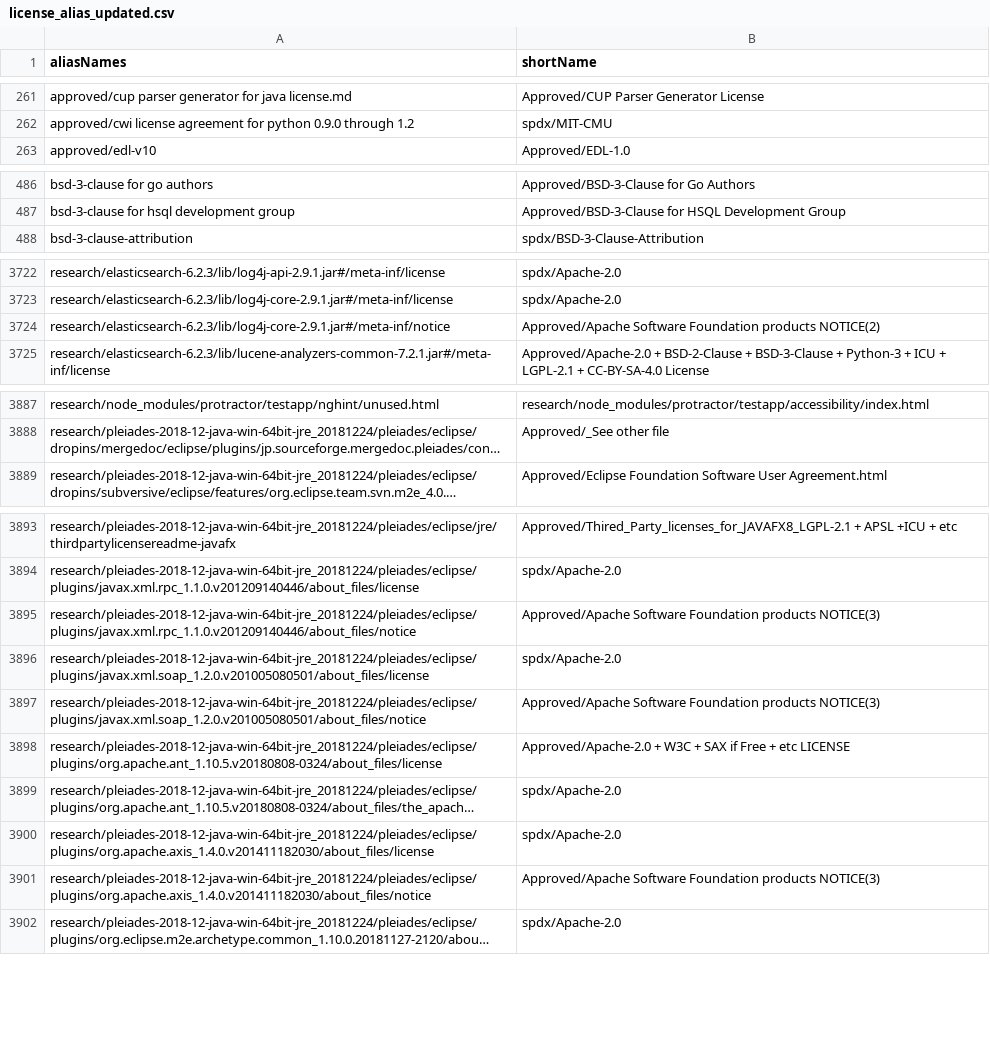
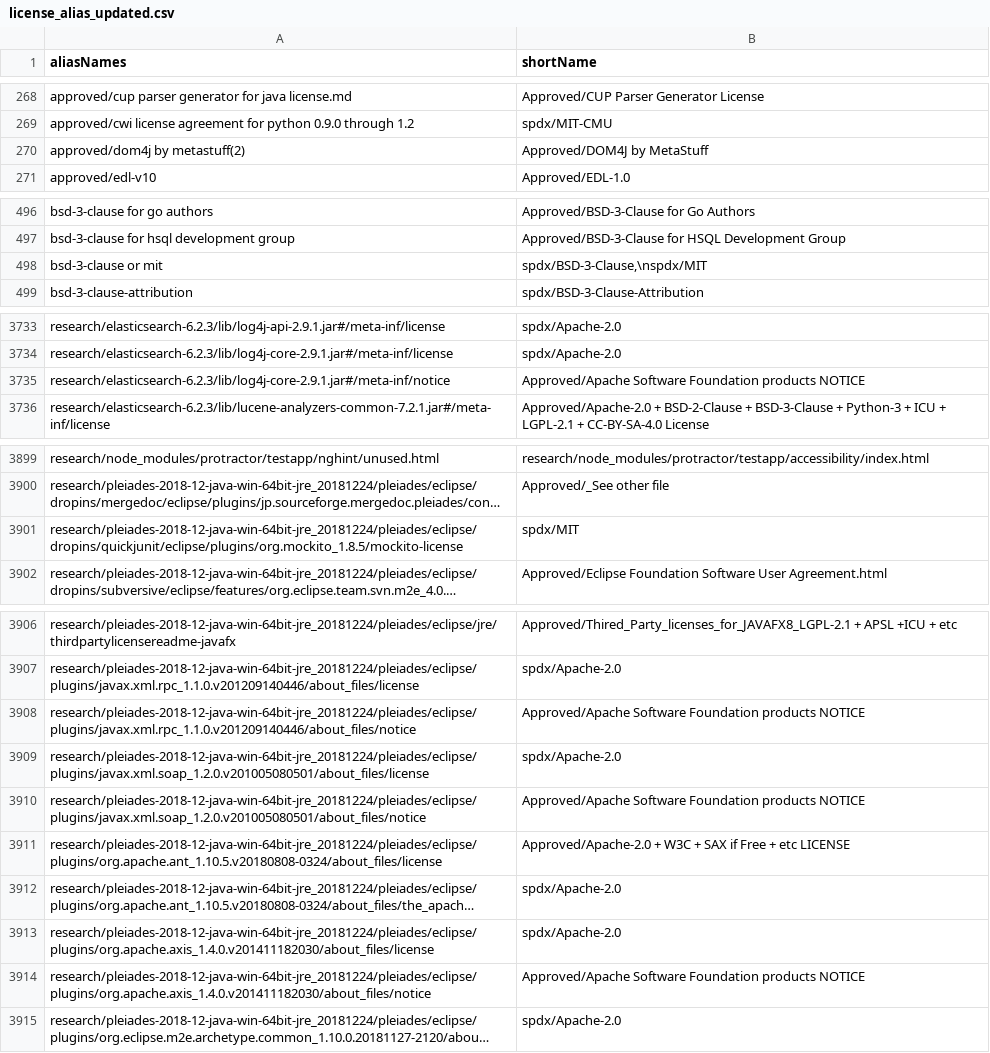
Before and after one commit to reversi-fun/license_doc_similality1, a CSV file: config/license_alias_updated.csv, drawn as a sheet; only a part is shown, gaps mark what is left out; long unchanged cells end in …; addresses are those after the commit; the diff covers the shown part only; the diff names each change by its address in the sheet, - before the commit and + after, or states it on an @@ line.

```diff
--- a/config/license_alias_updated.csv
+++ b/config/license_alias_updated.csv
+row 270: approved/dom4j by metastuff(2) | Approved/DOM4J by MetaStuff
+row 498: bsd-3-clause or mit | spdx/BSD-3-Clause,\nspdx/MIT
-B3735 (shortName): …Foundation products NOTICE(2)
+B3735 (shortName): …Foundation products NOTICE
+row 3901: research/pleiades-2018-12-java-win-64bit-jre_20181224/pleiades/eclipse/dropins/quickjunit/eclipse/plugins/org.mockito_1.8.5/mockito-license | spdx/MIT
-B3908 (shortName): …Foundation products NOTICE(3)
+B3908 (shortName): …Foundation products NOTICE
-B3910 (shortName): …Foundation products NOTICE(3)
+B3910 (shortName): …Foundation products NOTICE
-B3914 (shortName): …Foundation products NOTICE(3)
+B3914 (shortName): …Foundation products NOTICE
```
Also changed, not shown: 10 added rows and 1 edited cell elsewhere in this file, config/license_alias.csv, data/filePattern2License.csv, 22 other files.
